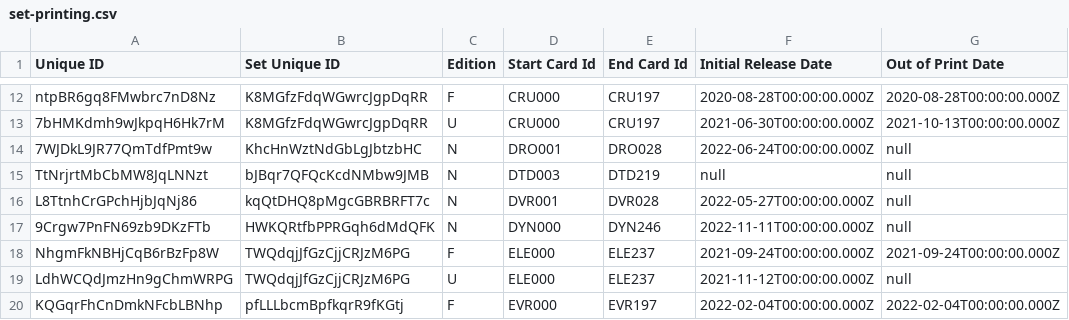
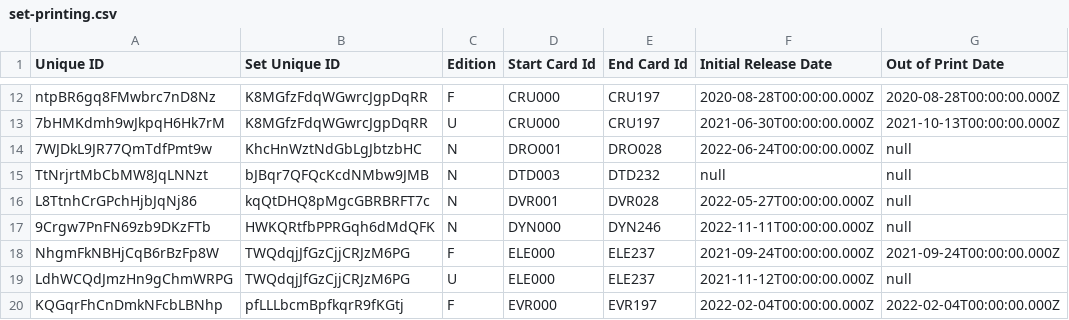
Before and after one commit to the-fab-cube/flesh-and-blood-cards, a CSV file: csvs/english/set-printing.csv, drawn as a sheet; only a part is shown, gaps mark what is left out; the diff names each change by its address in the sheet, - before the commit and + after, or states it on an @@ line.

```diff
--- a/csvs/english/set-printing.csv
+++ b/csvs/english/set-printing.csv
-E15 (End Card Id): DTD219
+E15 (End Card Id): DTD232
```
Also changed, not shown: csvs/english/artist.csv, 6 other files.
